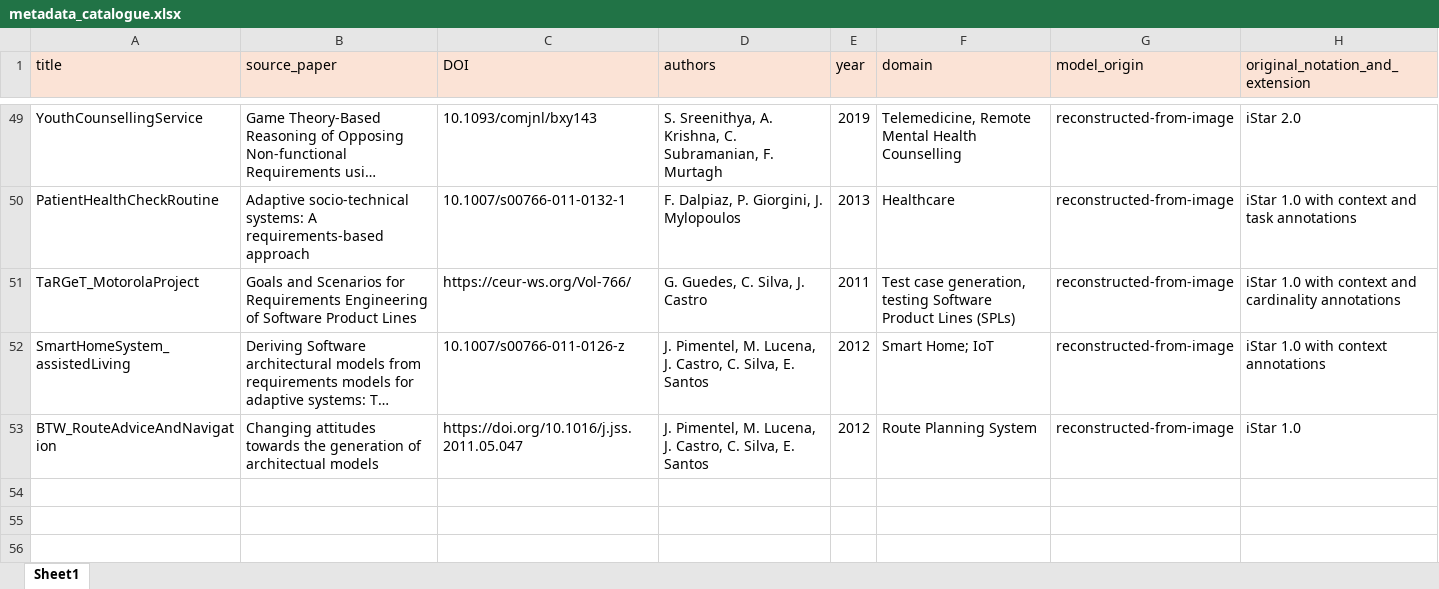
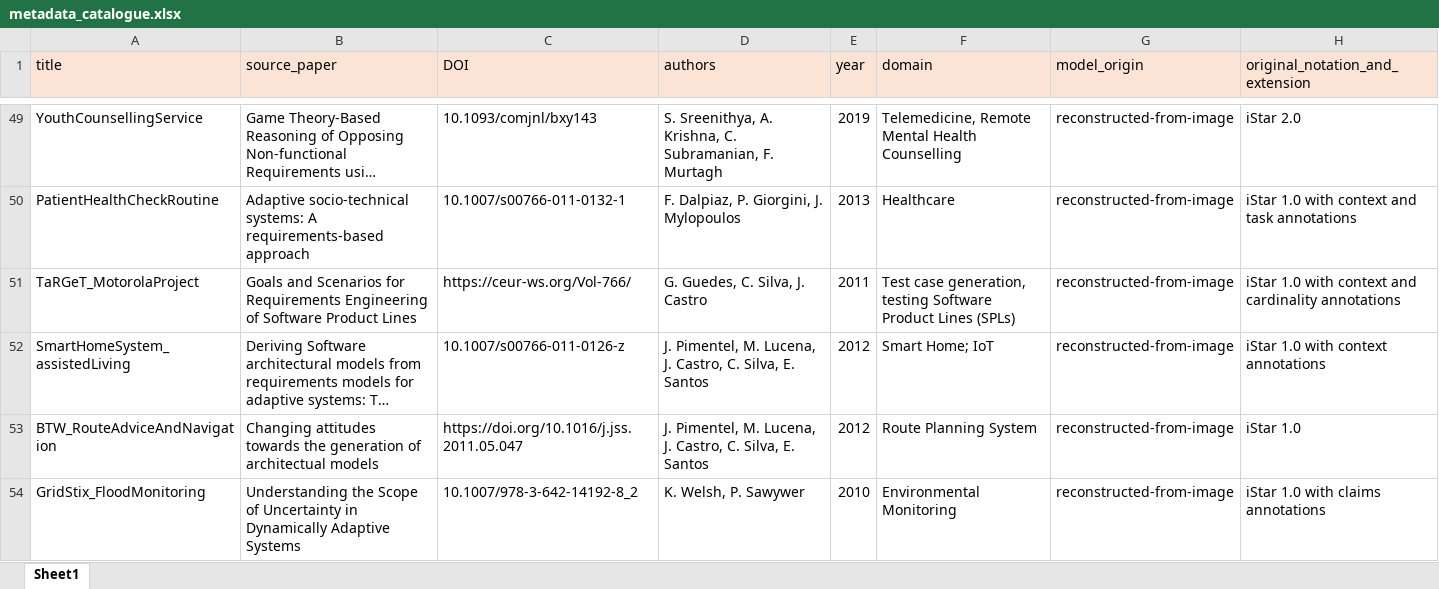
Before and after one commit to esm2345/GoalModelRepository, an Excel workbook: metadata_catalogue.xlsx, sheet Sheet1, drawn as a sheet; only a part is shown, gaps mark what is left out; long unchanged cells end in …; values as stored, in another font and other column widths than the file's, no borders; the diff names each change by its address in the sheet, - before the commit and + after, or states it on an @@ line.

Commit message:
Gridstix entry

```diff
--- a/metadata_catalogue.xlsx (sheet Sheet1)
+++ b/metadata_catalogue.xlsx (sheet Sheet1)
+row 54: GridStix_FloodMonitoring | Understanding the Scope of Uncertainty in Dynamically Adaptive Systems | 10.1007/978-3-642-14192-8_2 | K. Welsh, P. Sawywer | 2010 | Environmental Monitoring | reconstructed-from-image | iStar 1.0 with claims annotations
```
Also changed, not shown: 3 other files.
